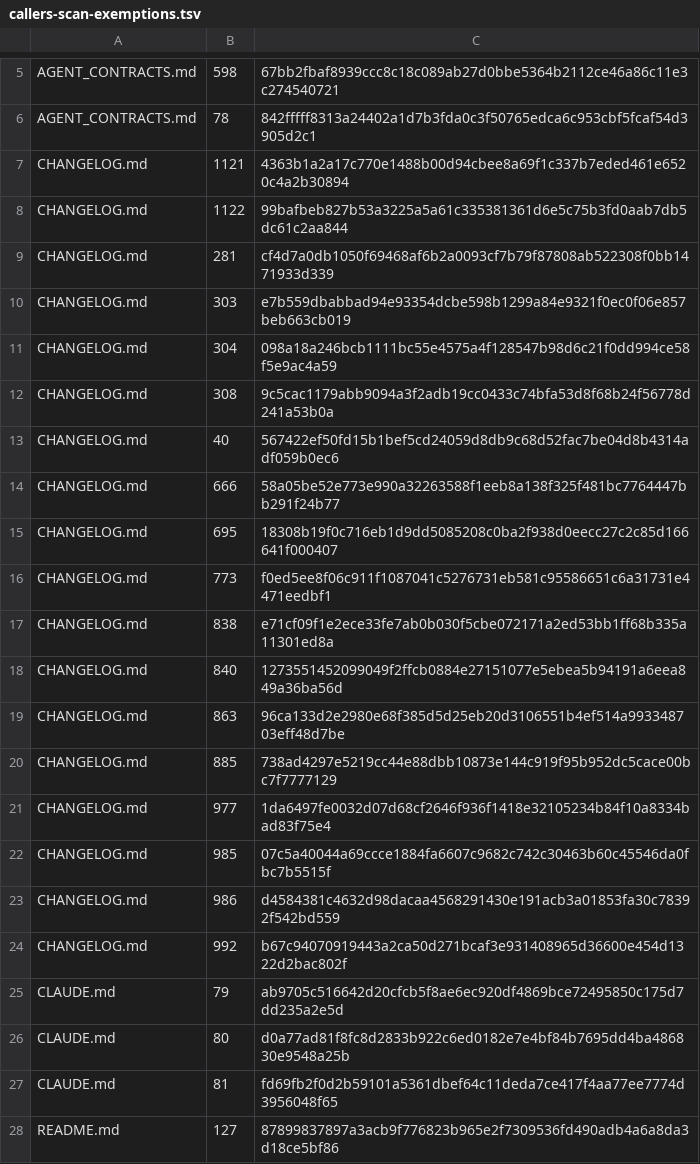
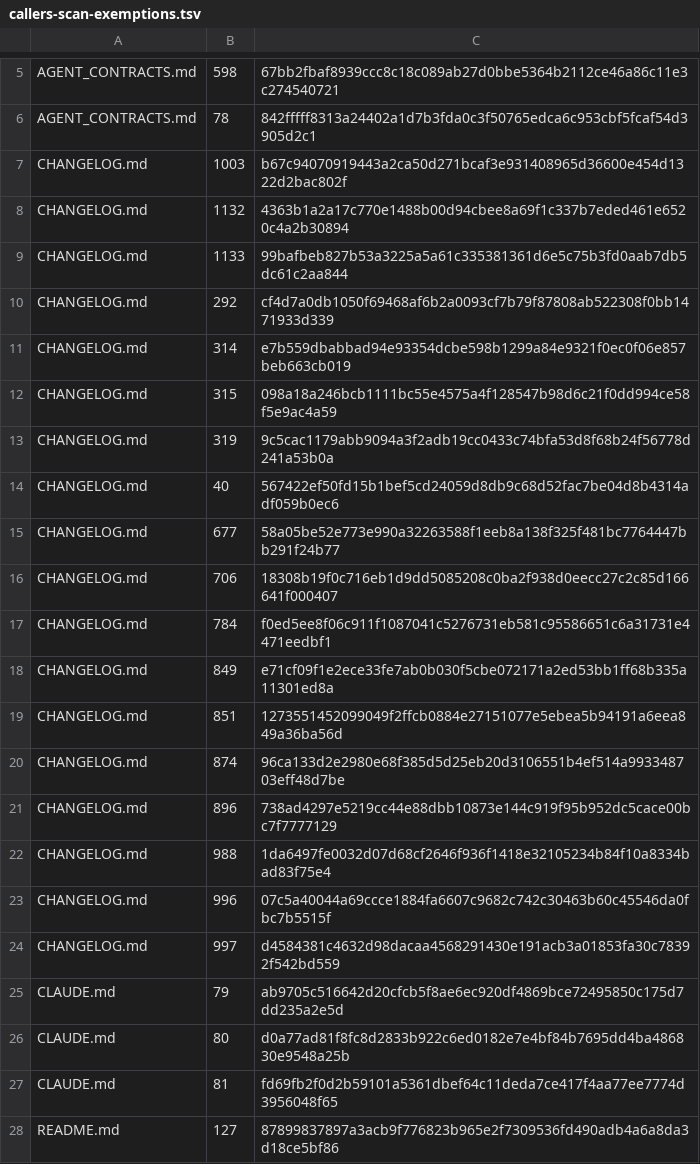
Before and after one commit to UnleashedServices/unleashed-mail-plugin, a TSV file: scripts/review/callers-scan-exemptions.tsv, drawn as a sheet; only a part is shown, gaps mark what is left out.

```diff
--- a/scripts/review/callers-scan-exemptions.tsv
+++ b/scripts/review/callers-scan-exemptions.tsv
@@ -6,20 +6,20 @@ AGENT_CONTRACTS.md	598	67bb2fbaf8939ccc8c18c089ab27d0bbe5364b2112ce46a86c11e3c27
 AGENT_CONTRACTS.md	78	842fffff8313a24402a1d7b3fda0c3f50765edca6c953cbf5fcaf54d3905d2c1
-CHANGELOG.md	1121	4363b1a2a17c770e1488b00d94cbee8a69f1c337b7eded461e6520c4a2b30894
-CHANGELOG.md	1122	99bafbeb827b53a3225a5a61c335381361d6e5c75b3fd0aab7db5dc61c2aa844
-CHANGELOG.md	281	cf4d7a0db1050f69468af6b2a0093cf7b79f87808ab522308f0bb1471933d339
-CHANGELOG.md	303	e7b559dbabbad94e93354dcbe598b1299a84e9321f0ec0f06e857beb663cb019
-CHANGELOG.md	304	098a18a246bcb1111bc55e4575a4f128547b98d6c21f0dd994ce58f5e9ac4a59
-CHANGELOG.md	308	9c5cac1179abb9094a3f2adb19cc0433c74bfa53d8f68b24f56778d241a53b0a
+CHANGELOG.md	1003	b67c94070919443a2ca50d271bcaf3e931408965d36600e454d1322d2bac802f
+CHANGELOG.md	1132	4363b1a2a17c770e1488b00d94cbee8a69f1c337b7eded461e6520c4a2b30894
+CHANGELOG.md	1133	99bafbeb827b53a3225a5a61c335381361d6e5c75b3fd0aab7db5dc61c2aa844
+CHANGELOG.md	292	cf4d7a0db1050f69468af6b2a0093cf7b79f87808ab522308f0bb1471933d339
+CHANGELOG.md	314	e7b559dbabbad94e93354dcbe598b1299a84e9321f0ec0f06e857beb663cb019
+CHANGELOG.md	315	098a18a246bcb1111bc55e4575a4f128547b98d6c21f0dd994ce58f5e9ac4a59
+CHANGELOG.md	319	9c5cac1179abb9094a3f2adb19cc0433c74bfa53d8f68b24f56778d241a53b0a
 CHANGELOG.md	40	567422ef50fd15b1bef5cd24059d8db9c68d52fac7be04d8b4314adf059b0ec6
-CHANGELOG.md	666	58a05be52e773e990a32263588f1eeb8a138f325f481bc7764447bb291f24b77
-CHANGELOG.md	695	18308b19f0c716eb1d9dd5085208c0ba2f938d0eecc27c2c85d166641f000407
-CHANGELOG.md	773	f0ed5ee8f06c911f1087041c5276731eb581c95586651c6a31731e4471eedbf1
-CHANGELOG.md	838	e71cf09f1e2ece33fe7ab0b030f5cbe072171a2ed53bb1ff68b335a11301ed8a
-CHANGELOG.md	840	1273551452099049f2ffcb0884e27151077e5ebea5b94191a6eea849a36ba56d
-CHANGELOG.md	863	96ca133d2e2980e68f385d5d25eb20d3106551b4ef514a993348703eff48d7be
-CHANGELOG.md	885	738ad4297e5219cc44e88dbb10873e144c919f95b952dc5cace00bc7f7777129
-CHANGELOG.md	977	1da6497fe0032d07d68cf2646f936f1418e32105234b84f10a8334bad83f75e4
-CHANGELOG.md	985	07c5a40044a69ccce1884fa6607c9682c742c30463b60c45546da0fbc7b5515f
-CHANGELOG.md	986	d4584381c4632d98dacaa4568291430e191acb3a01853fa30c78392f542bd559
-CHANGELOG.md	992	b67c94070919443a2ca50d271bcaf3e931408965d36600e454d1322d2bac802f
+CHANGELOG.md	677	58a05be52e773e990a32263588f1eeb8a138f325f481bc7764447bb291f24b77
+CHANGELOG.md	706	18308b19f0c716eb1d9dd5085208c0ba2f938d0eecc27c2c85d166641f000407
+CHANGELOG.md	784	f0ed5ee8f06c911f1087041c5276731eb581c95586651c6a31731e4471eedbf1
+CHANGELOG.md	849	e71cf09f1e2ece33fe7ab0b030f5cbe072171a2ed53bb1ff68b335a11301ed8a
+CHANGELOG.md	851	1273551452099049f2ffcb0884e27151077e5ebea5b94191a6eea849a36ba56d
+CHANGELOG.md	874	96ca133d2e2980e68f385d5d25eb20d3106551b4ef514a993348703eff48d7be
+CHANGELOG.md	896	738ad4297e5219cc44e88dbb10873e144c919f95b952dc5cace00bc7f7777129
+CHANGELOG.md	988	1da6497fe0032d07d68cf2646f936f1418e32105234b84f10a8334bad83f75e4
+CHANGELOG.md	996	07c5a40044a69ccce1884fa6607c9682c742c30463b60c45546da0fbc7b5515f
+CHANGELOG.md	997	d4584381c4632d98dacaa4568291430e191acb3a01853fa30c78392f542bd559
 CLAUDE.md	79	ab9705c516642d20cfcb5f8ae6ec920df4869bce72495850c175d7dd235a2e5d
```
Also changed, not shown: 9 other files.
